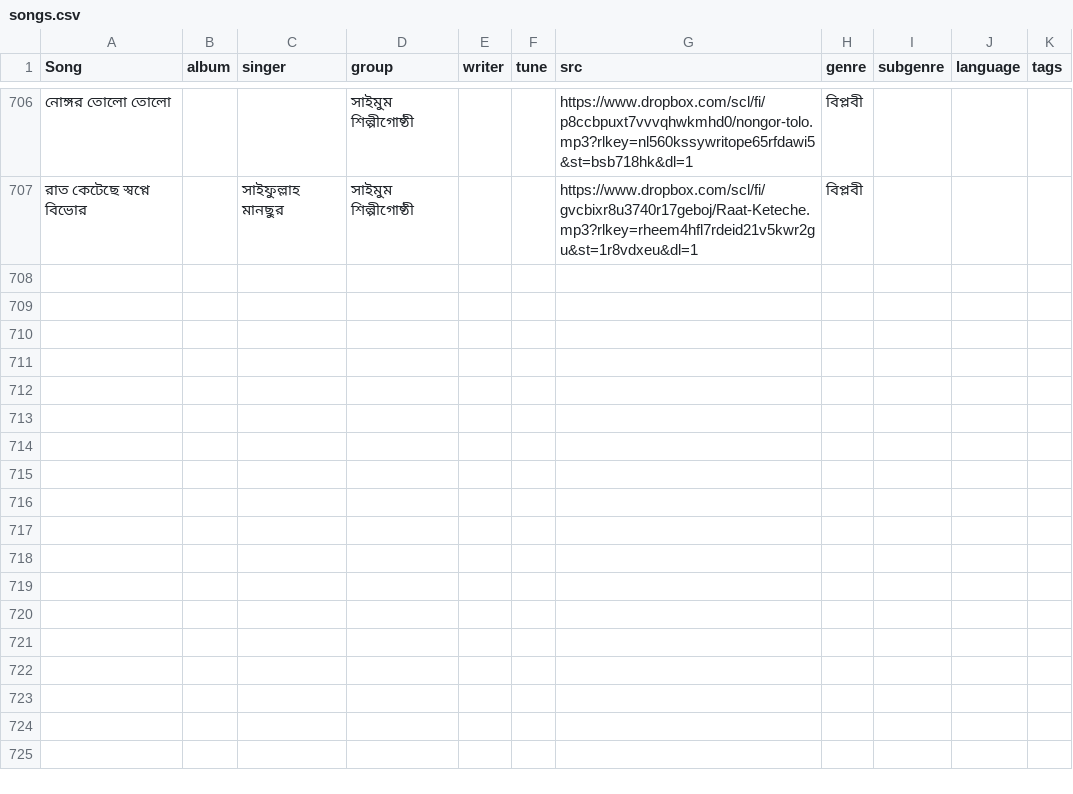
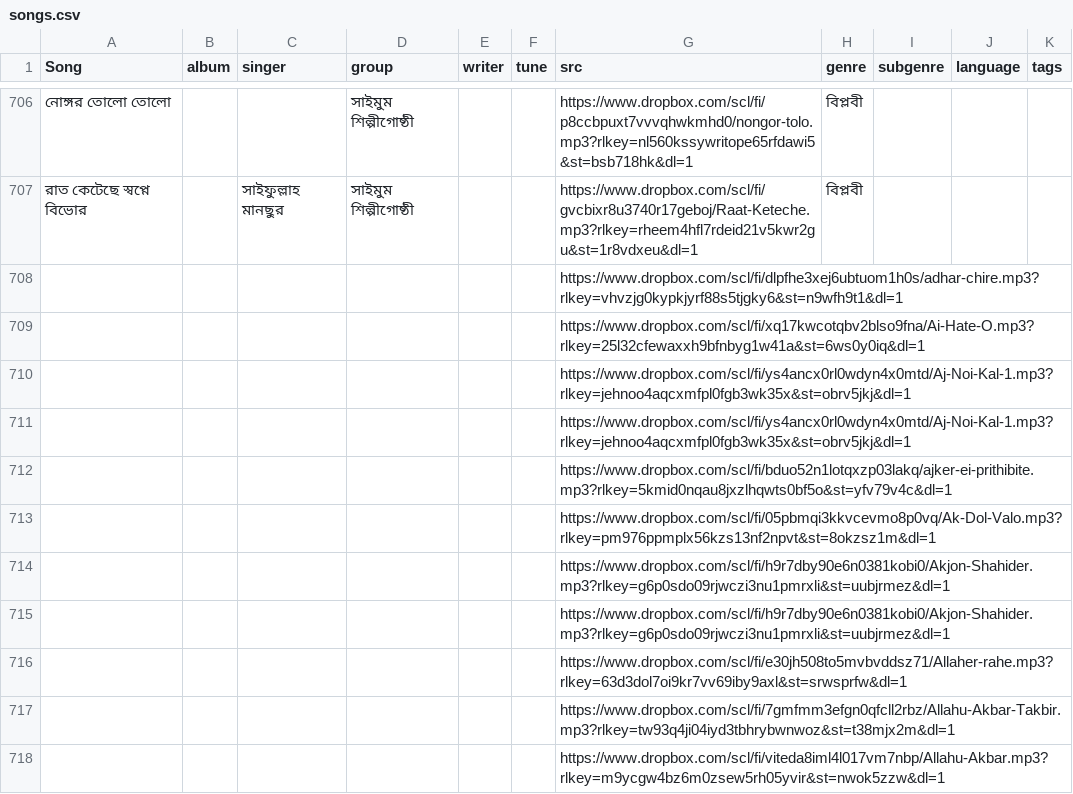
Before and after one commit to alomoy/songit, a CSV file: radio/songs.csv, drawn as a sheet; only a part is shown, gaps mark what is left out; the diff covers the shown part only; the diff names each change by its address in the sheet, - before the commit and + after, or states it on an @@ line.

```diff
--- a/radio/songs.csv
+++ b/radio/songs.csv
+row 708:  |  |  |  |  |  | https://www.dropbox.com/scl/fi/dlpfhe3xej6ubtuom1h0s/adhar-chire.mp3?rlkey=vhvzjg0kypkjyrf88s5tjgky6&st=n9wfh9t1&dl=1
+row 709:  |  |  |  |  |  | https://www.dropbox.com/scl/fi/xq17kwcotqbv2blso9fna/Ai-Hate-O.mp3?rlkey=25l32cfewaxxh9bfnbyg1w41a&st=6ws0y0iq&dl=1
+row 710:  |  |  |  |  |  | https://www.dropbox.com/scl/fi/ys4ancx0rl0wdyn4x0mtd/Aj-Noi-Kal-1.mp3?rlkey=jehnoo4aqcxmfpl0fgb3wk35x&st=obrv5jkj&dl=1
+row 711:  |  |  |  |  |  | https://www.dropbox.com/scl/fi/ys4ancx0rl0wdyn4x0mtd/Aj-Noi-Kal-1.mp3?rlkey=jehnoo4aqcxmfpl0fgb3wk35x&st=obrv5jkj&dl=1
+row 712:  |  |  |  |  |  | https://www.dropbox.com/scl/fi/bduo52n1lotqxzp03lakq/ajker-ei-prithibite.mp3?rlkey=5kmid0nqau8jxzlhqwts0bf5o&st=yfv79v4c&dl=1
+row 713:  |  |  |  |  |  | https://www.dropbox.com/scl/fi/05pbmqi3kkvcevmo8p0vq/Ak-Dol-Valo.mp3?rlkey=pm976ppmplx56kzs13nf2npvt&st=8okzsz1m&dl=1
+row 714:  |  |  |  |  |  | https://www.dropbox.com/scl/fi/h9r7dby90e6n0381kobi0/Akjon-Shahider.mp3?rlkey=g6p0sdo09rjwczi3nu1pmrxli&st=uubjrmez&dl=1
+row 715:  |  |  |  |  |  | https://www.dropbox.com/scl/fi/h9r7dby90e6n0381kobi0/Akjon-Shahider.mp3?rlkey=g6p0sdo09rjwczi3nu1pmrxli&st=uubjrmez&dl=1
+row 716:  |  |  |  |  |  | https://www.dropbox.com/scl/fi/e30jh508to5mvbvddsz71/Allaher-rahe.mp3?rlkey=63d3dol7oi9kr7vv69iby9axl&st=srwsprfw&dl=1
+row 717:  |  |  |  |  |  | https://www.dropbox.com/scl/fi/7gmfmm3efgn0qfcll2rbz/Allahu-Akbar-Takbir.mp3?rlkey=tw93q4ji04iyd3tbhrybwnwoz&st=t38mjx2m&dl=1
+row 718:  |  |  |  |  |  | https://www.dropbox.com/scl/fi/viteda8iml4l017vm7nbp/Allahu-Akbar.mp3?rlkey=m9ycgw4bz6m0zsew5rh05yvir&st=nwok5zzw&dl=1
```
Also changed, not shown: 10 added rows and 1 edited cell elsewhere in this file, 1 other file.
